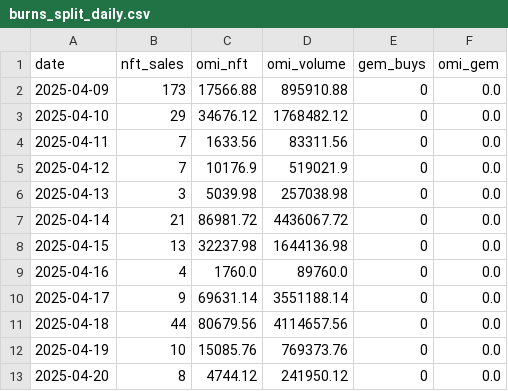
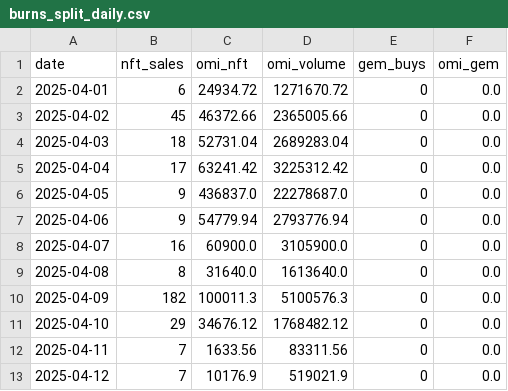
Before and after one commit to fanablefrance/jetonveve, a CSV file: data/burns_split_daily.csv, drawn as a sheet; only a part is shown; the shorter side is filled out with more unchanged rows.

```diff
--- a/data/burns_split_daily.csv
+++ b/data/burns_split_daily.csv
@@ -1,3 +1,11 @@
 date,nft_sales,omi_nft,omi_volume,gem_buys,omi_gem
-2025-04-09,173,17566.88,895910.88,0,0.0
+2025-04-01,6,24934.72,1271670.72,0,0.0
+2025-04-02,45,46372.66,2365005.66,0,0.0
+2025-04-03,18,52731.04,2689283.04,0,0.0
+2025-04-04,17,63241.42,3225312.42,0,0.0
+2025-04-05,9,436837.0,22278687.0,0,0.0
+2025-04-06,9,54779.94,2793776.94,0,0.0
+2025-04-07,16,60900.0,3105900.0,0,0.0
+2025-04-08,8,31640.0,1613640.0,0,0.0
+2025-04-09,182,100011.3,5100576.3,0,0.0
 2025-04-10,29,34676.12,1768482.12,0,0.0
```
Also changed, not shown: 1 other file.
